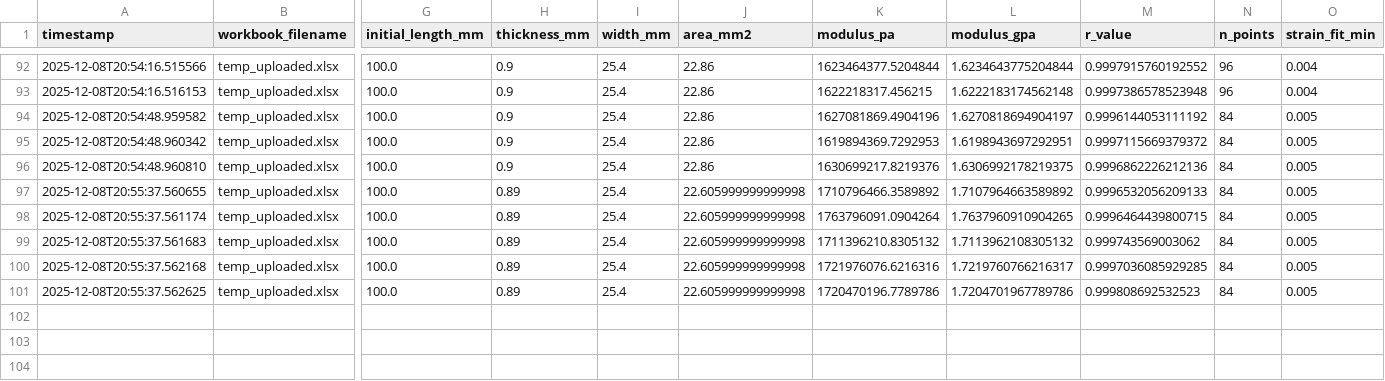
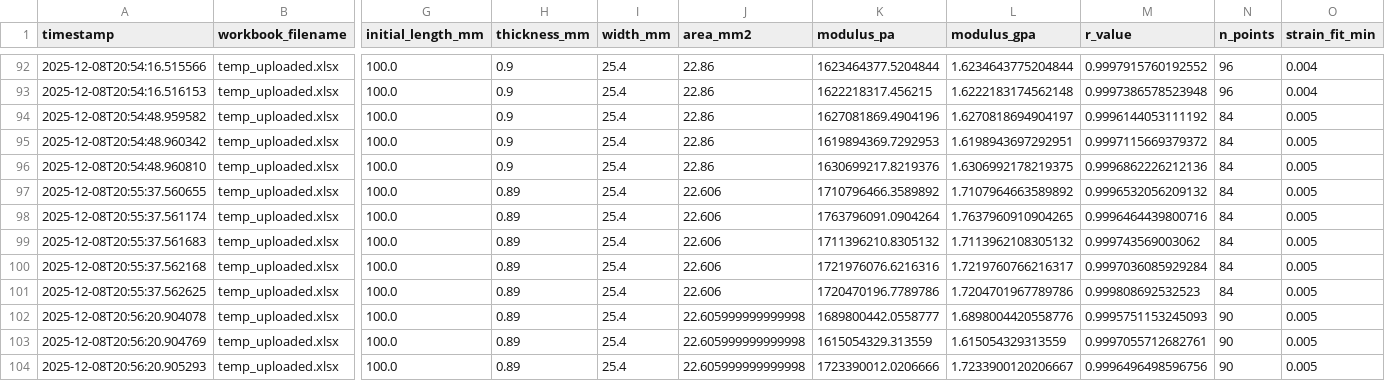
Before and after one commit to SolarSolsticee/Ericks-Python-Forge, a CSV file: modulus_db.csv, drawn as a sheet; only a part is shown, gaps mark what is left out; rows hold the shown columns only; the diff names each change by its address in the sheet, - before the commit and + after, or states it on an @@ line.

Commit message:
Update results for TR4-5_-_BI_1

```diff
--- a/modulus_db.csv
+++ b/modulus_db.csv
-J97:J101 (area_mm2): 22.605999999999998
+J97:J101 (area_mm2): 22.606
-M97 (r_value): 0.9996532056209133
+M97 (r_value): 0.9996532056209132
-M98 (r_value): 0.9996464439800715
+M98 (r_value): 0.9996464439800716
-M100 (r_value): 0.9997036085929285
+M100 (r_value): 0.9997036085929284
+row 102: 2025-12-08T20:56:20.904078 | temp_uploaded.xlsx | 100.0 | 0.89 | 25.4 | 22.605999999999998 | 1689800442.0558777 | 1.6898004420558776 | 0.9995751153245093 | 90 | 0.005
+row 103: 2025-12-08T20:56:20.904769 | temp_uploaded.xlsx | 100.0 | 0.89 | 25.4 | 22.605999999999998 | 1615054329.313559 | 1.615054329313559 | 0.9997055712682761 | 90 | 0.005
+row 104: 2025-12-08T20:56:20.905293 | temp_uploaded.xlsx | 100.0 | 0.89 | 25.4 | 22.605999999999998 | 1723390012.0206666 | 1.7233900120206667 | 0.9996496498596756 | 90 | 0.005
```
